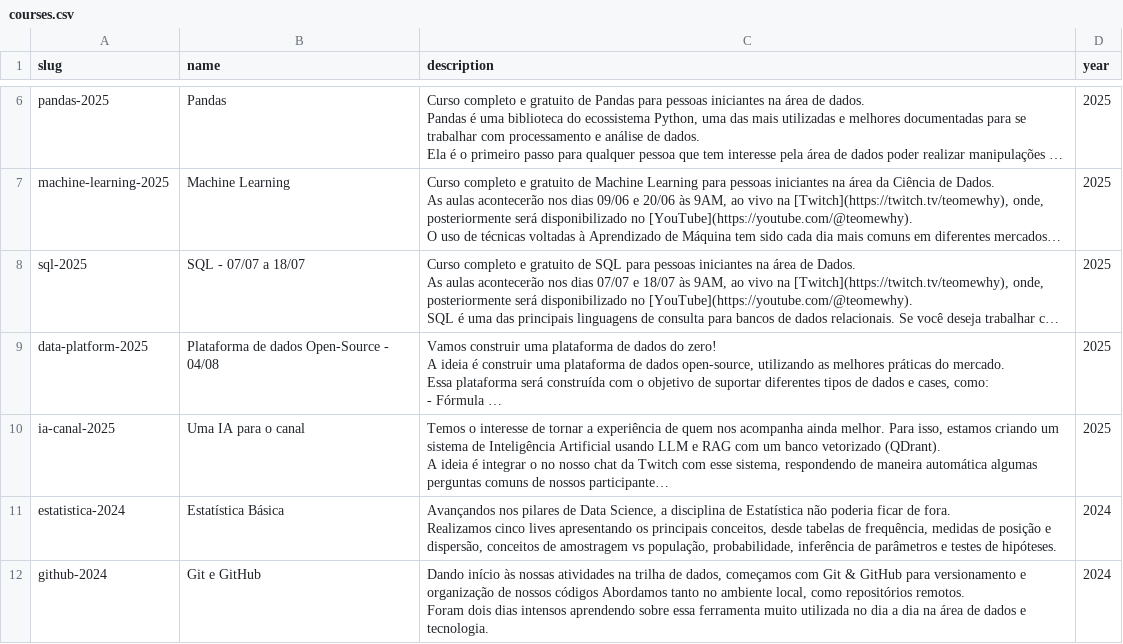
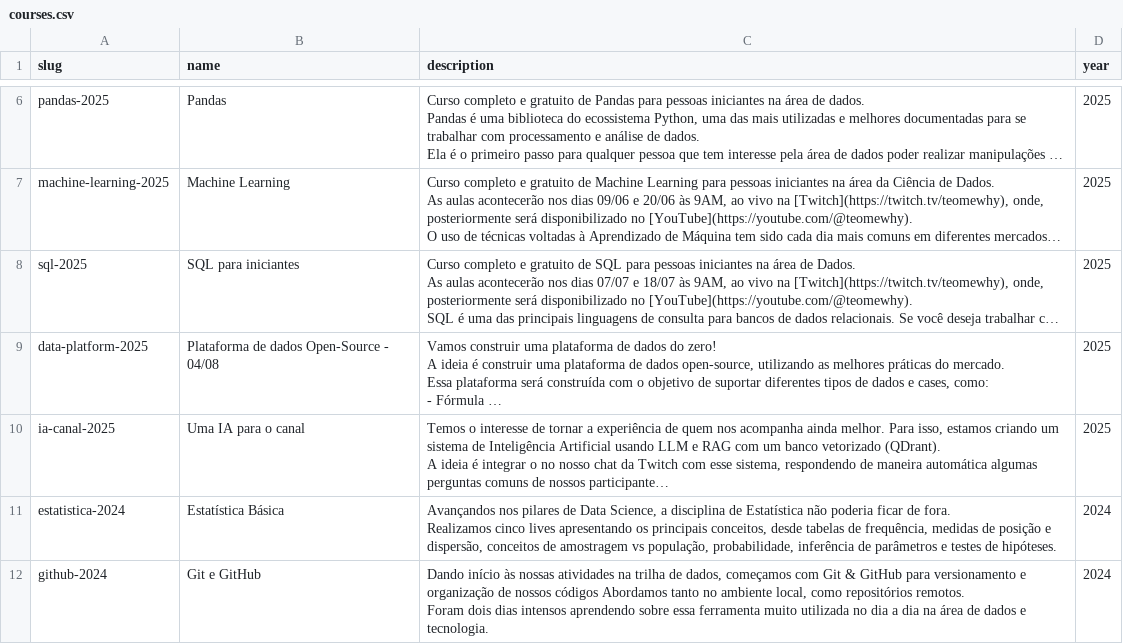
Before and after one commit to TeoMeWhy/tmw-education, a CSV file: data/courses.csv, drawn as a sheet; only a part is shown, gaps mark what is left out; long unchanged cells end in …; the diff names each change by its address in the sheet, - before the commit and + after, or states it on an @@ line.

Commit message:
feat: nova data curso de SQL

```diff
--- a/data/courses.csv
+++ b/data/courses.csv
-B8 (name): SQL - 07/07 a 18/07
+B8 (name): SQL para iniciantes
```
